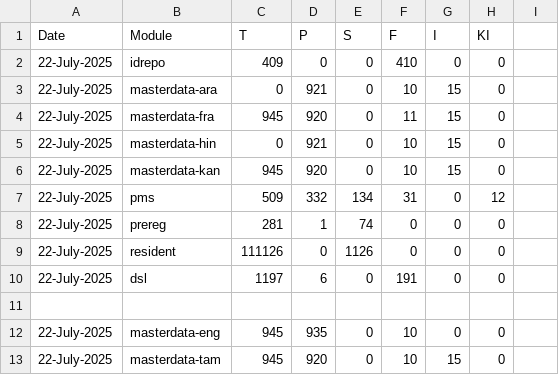
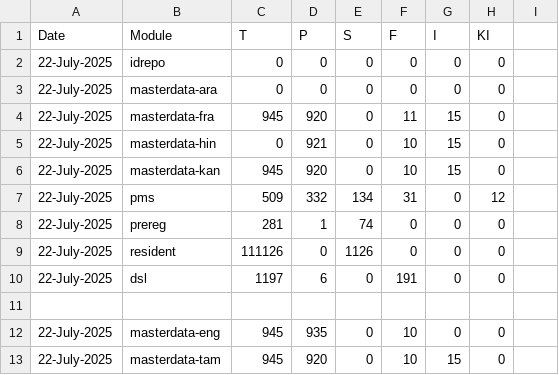
Before and after one commit to shivamg9/csv2sheet, a CSV file: source/qa.csv, drawn as a sheet; only a part is shown; the diff names each change by its address in the sheet, - before the commit and + after, or states it on an @@ line.

Commit message:
Update qa.csv

```diff
--- a/source/qa.csv
+++ b/source/qa.csv
-C2: 409
+C2: 0
-F2: 410
+F2: 0
-D3: 921
+D3: 0
-F3: 10
+F3: 0
-G3: 15
+G3: 0
```
